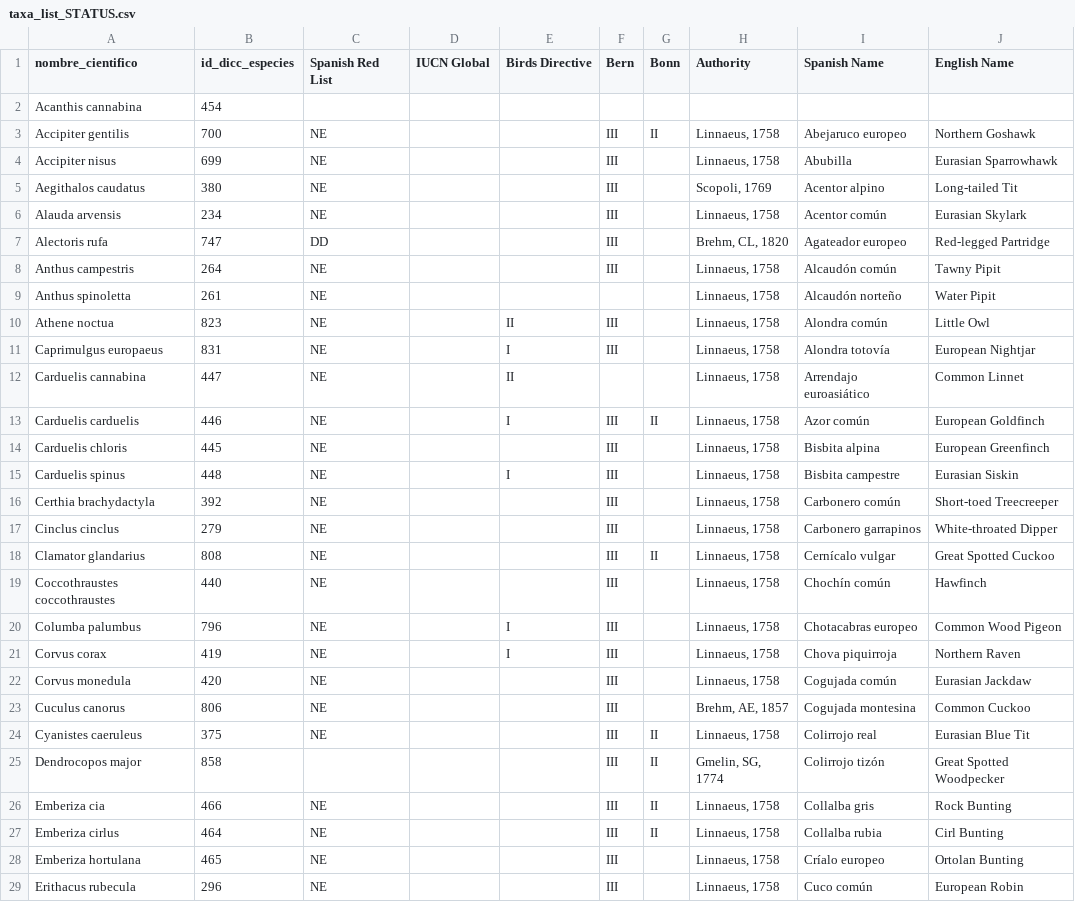
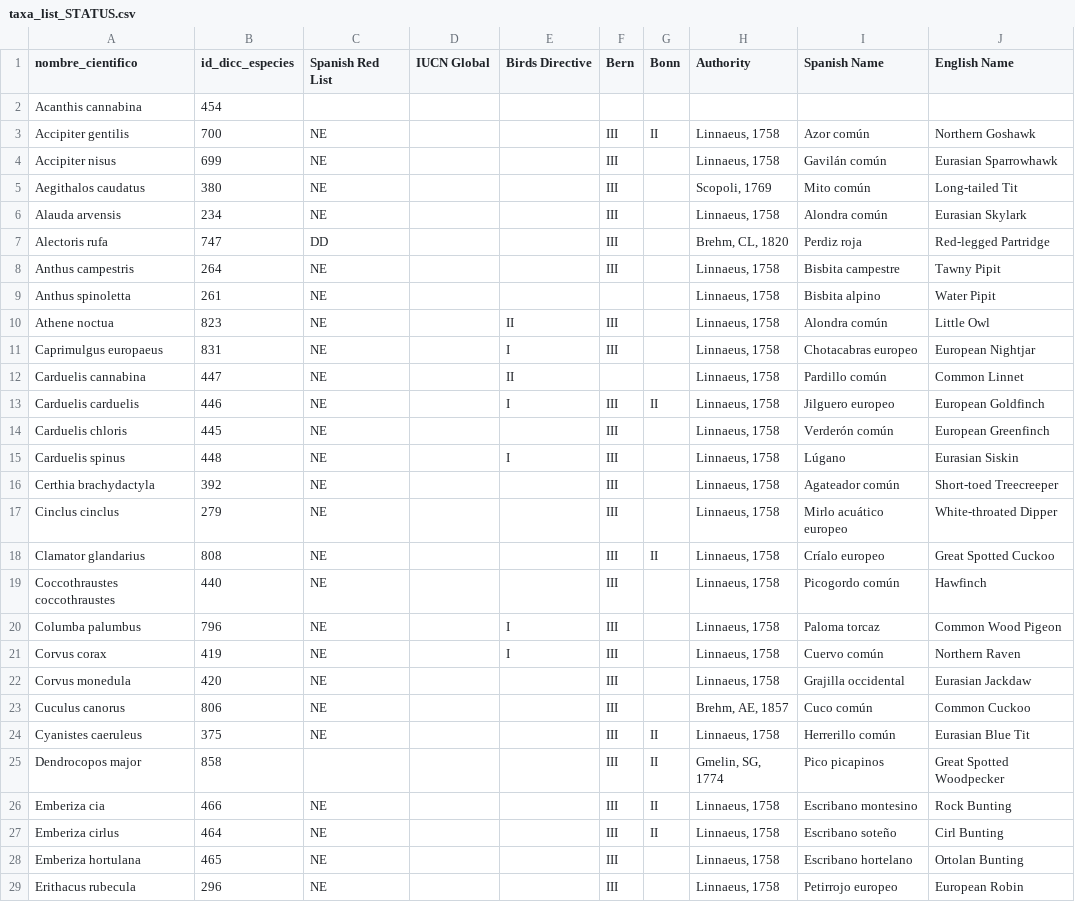
Before and after one commit to ajpelu/dp_dispersantes, a CSV file: data/taxa_list_STATUS.csv, drawn as a sheet; only a part is shown; the diff covers the shown part only.

```diff
--- a/data/taxa_list_STATUS.csv
+++ b/data/taxa_list_STATUS.csv
@@ -2,28 +2,28 @@ nombre_cientifico,id_dicc_especies,Spanish Red List,IUCN Global,Birds Directive,
 Acanthis cannabina,454,,,,,,,,
-Accipiter gentilis,700,NE,,,III,II,"Linnaeus, 1758",Abejaruco europeo,Northern Goshawk
-Accipiter nisus,699,NE,,,III,,"Linnaeus, 1758",Abubilla,Eurasian Sparrowhawk
-Aegithalos caudatus,380,NE,,,III,,"Scopoli, 1769",Acentor alpino,Long-tailed Tit
-Alauda arvensis,234,NE,,,III,,"Linnaeus, 1758",Acentor común,Eurasian Skylark
-Alectoris rufa,747,DD,,,III,,"Brehm, CL, 1820",Agateador europeo,Red-legged Partridge
-Anthus campestris,264,NE,,,III,,"Linnaeus, 1758",Alcaudón común,Tawny Pipit
-Anthus spinoletta,261,NE,,,,,"Linnaeus, 1758",Alcaudón norteño,Water Pipit
+Accipiter gentilis,700,NE,,,III,II,"Linnaeus, 1758",Azor común,Northern Goshawk
+Accipiter nisus,699,NE,,,III,,"Linnaeus, 1758",Gavilán común,Eurasian Sparrowhawk
+Aegithalos caudatus,380,NE,,,III,,"Scopoli, 1769",Mito común,Long-tailed Tit
+Alauda arvensis,234,NE,,,III,,"Linnaeus, 1758",Alondra común,Eurasian Skylark
+Alectoris rufa,747,DD,,,III,,"Brehm, CL, 1820",Perdiz roja,Red-legged Partridge
+Anthus campestris,264,NE,,,III,,"Linnaeus, 1758",Bisbita campestre,Tawny Pipit
+Anthus spinoletta,261,NE,,,,,"Linnaeus, 1758",Bisbita alpino,Water Pipit
 Athene noctua,823,NE,,II,III,,"Linnaeus, 1758",Alondra común,Little Owl
-Caprimulgus europaeus,831,NE,,I,III,,"Linnaeus, 1758",Alondra totovía,European Nightjar
-Carduelis cannabina,447,NE,,II,,,"Linnaeus, 1758",Arrendajo euroasiático,Common Linnet
-Carduelis carduelis,446,NE,,I,III,II,"Linnaeus, 1758",Azor común,European Goldfinch
-Carduelis chloris,445,NE,,,III,,"Linnaeus, 1758",Bisbita alpina,European Greenfinch
-Carduelis spinus,448,NE,,I,III,,"Linnaeus, 1758",Bisbita campestre,Eurasian Siskin
-Certhia brachydactyla,392,NE,,,III,,"Linnaeus, 1758",Carbonero común,Short-toed Treecreeper
-Cinclus cinclus,279,NE,,,III,,"Linnaeus, 1758",Carbonero garrapinos,White-throated Dipper
-Clamator glandarius,808,NE,,,III,II,"Linnaeus, 1758",Cernícalo vulgar,Great Spotted Cuckoo
-Coccothraustes coccothraustes,440,NE,,,III,,"Linnaeus, 1758",Chochín común,Hawfinch
-Columba palumbus,796,NE,,I,III,,"Linnaeus, 1758",Chotacabras europeo,Common Wood Pigeon
-Corvus corax,419,NE,,I ,III,,"Linnaeus, 1758",Chova piquirroja,Northern Raven
-Corvus monedula,420,NE,,,III,,"Linnaeus, 1758",Cogujada común,Eurasian Jackdaw
-Cuculus canorus,806,NE,,,III,,"Brehm, AE, 1857",Cogujada montesina,Common Cuckoo
-Cyanistes caeruleus,375,NE,,,III,II,"Linnaeus, 1758",Colirrojo real,Eurasian Blue Tit
-Dendrocopos major,858,,,,III,II,"Gmelin, SG, 1774",Colirrojo tizón,Great Spotted Woodpecker
-Emberiza cia,466,NE,,,III,II,"Linnaeus, 1758",Collalba gris,Rock Bunting
-Emberiza cirlus,464,NE,,,III,II,"Linnaeus, 1758",Collalba rubia,Cirl Bunting
-Emberiza hortulana,465,NE,,,III,,"Linnaeus, 1758",Críalo europeo,Ortolan Bunting
-Erithacus rubecula,296,NE,,,III,,"Linnaeus, 1758",Cuco común,European Robin
+Caprimulgus europaeus,831,NE,,I,III,,"Linnaeus, 1758",Chotacabras europeo,European Nightjar
+Carduelis cannabina,447,NE,,II,,,"Linnaeus, 1758",Pardillo común,Common Linnet
+Carduelis carduelis,446,NE,,I,III,II,"Linnaeus, 1758",Jilguero europeo,European Goldfinch
+Carduelis chloris,445,NE,,,III,,"Linnaeus, 1758",Verderón común,European Greenfinch
+Carduelis spinus,448,NE,,I,III,,"Linnaeus, 1758",Lúgano,Eurasian Siskin
+Certhia brachydactyla,392,NE,,,III,,"Linnaeus, 1758",Agateador común,Short-toed Treecreeper
+Cinclus cinclus,279,NE,,,III,,"Linnaeus, 1758",Mirlo acuático europeo,White-throated Dipper
+Clamator glandarius,808,NE,,,III,II,"Linnaeus, 1758",Críalo europeo,Great Spotted Cuckoo
+Coccothraustes coccothraustes,440,NE,,,III,,"Linnaeus, 1758",Picogordo común,Hawfinch
+Columba palumbus,796,NE,,I,III,,"Linnaeus, 1758",Paloma torcaz,Common Wood Pigeon
+Corvus corax,419,NE,,I ,III,,"Linnaeus, 1758",Cuervo común,Northern Raven
+Corvus monedula,420,NE,,,III,,"Linnaeus, 1758",Grajilla occidental,Eurasian Jackdaw
+Cuculus canorus,806,NE,,,III,,"Brehm, AE, 1857",Cuco común,Common Cuckoo
+Cyanistes caeruleus,375,NE,,,III,II,"Linnaeus, 1758",Herrerillo común,Eurasian Blue Tit
+Dendrocopos major,858,,,,III,II,"Gmelin, SG, 1774",Pico picapinos,Great Spotted Woodpecker
+Emberiza cia,466,NE,,,III,II,"Linnaeus, 1758",Escribano montesino,Rock Bunting
+Emberiza cirlus,464,NE,,,III,II,"Linnaeus, 1758",Escribano soteño,Cirl Bunting
+Emberiza hortulana,465,NE,,,III,,"Linnaeus, 1758",Escribano hortelano,Ortolan Bunting
+Erithacus rubecula,296,NE,,,III,,"Linnaeus, 1758",Petirrojo europeo,European Robin
```
Also changed, not shown: 56 edited cells elsewhere in this file, data/taxa_list_STATUS_passer.csv, 1 other file.
